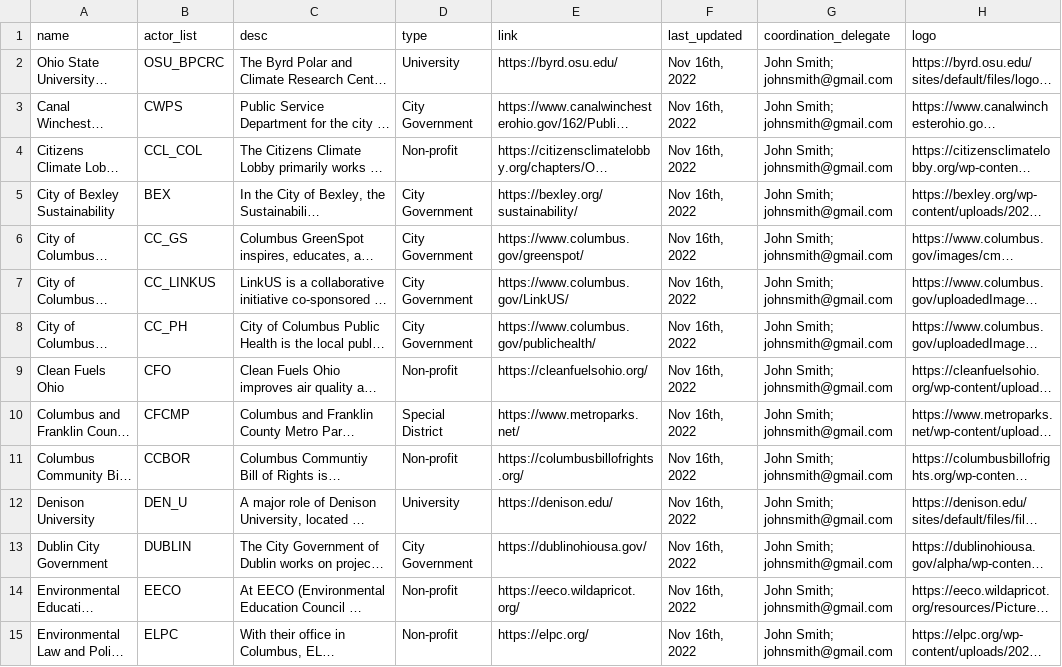
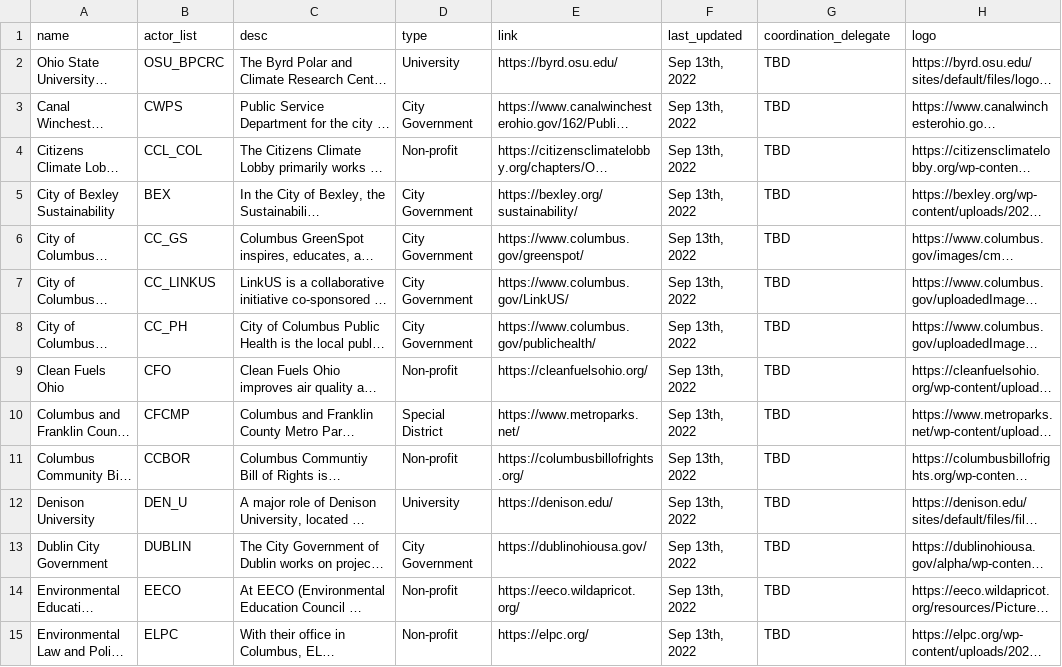
Before and after one commit to TheCoder-101/Social-Network, a CSV file: epn_actorattributes.csv, drawn as a sheet; only a part is shown; long unchanged cells end in …; the diff covers the shown part only; the diff names each change by its address in the sheet, - before the commit and + after, or states it on an @@ line.

Commit message:
Update epn_actorattributes.csv

```diff
--- a/epn_actorattributes.csv
+++ b/epn_actorattributes.csv
-F2:F15 (last_updated): Nov 16th, 2022
+F2:F15 (last_updated): Sep 13th, 2022
-G2:G15 (coordination_delegate): John Smith; johnsmith@gmail.com
+G2:G15 (coordination_delegate): TBD
```
Also changed, not shown: 148 edited cells elsewhere in this file.
